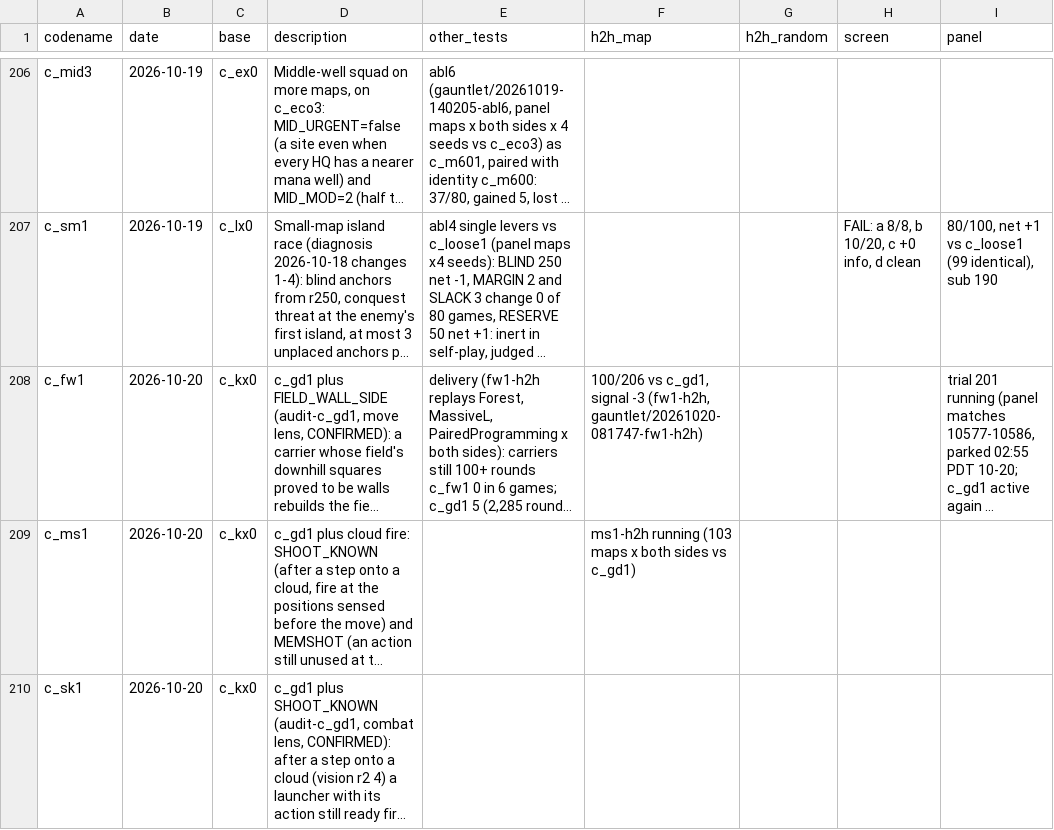
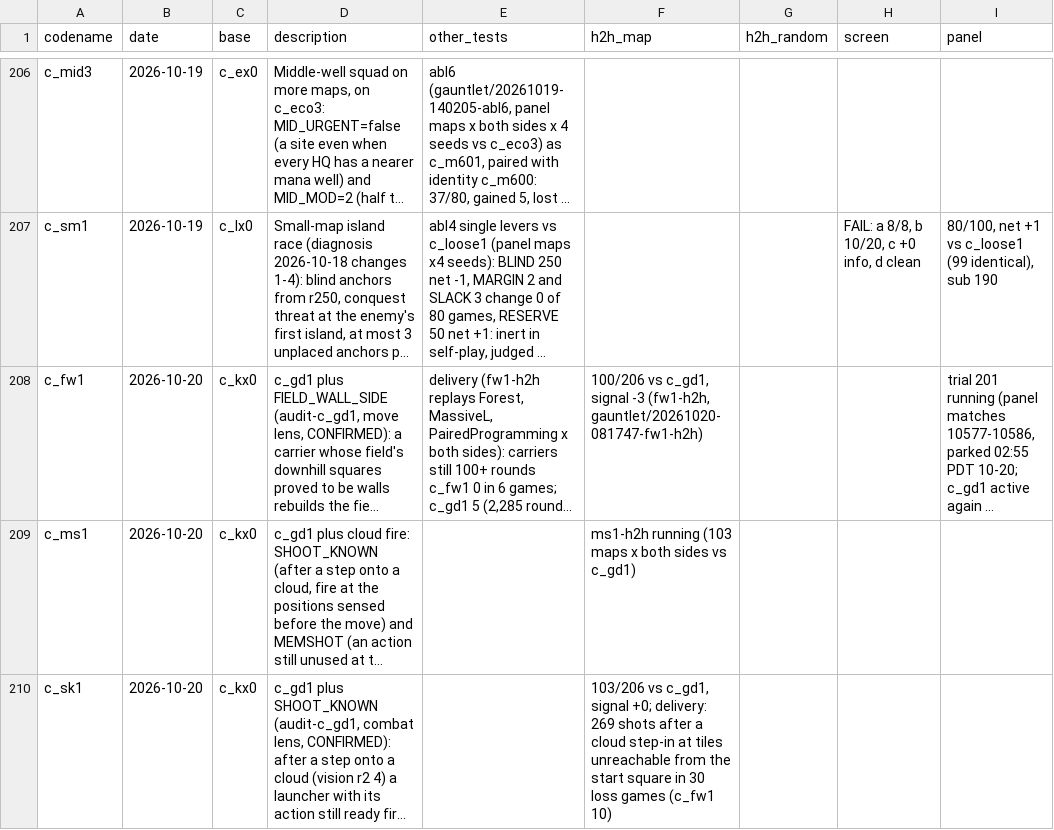
Before and after one commit to terryvanbelle/battlecode23-vibe, a CSV file: progress/attempts.csv, drawn as a sheet; only a part is shown, gaps mark what is left out; long unchanged cells end in …; the diff names each change by its address in the sheet, - before the commit and + after, or states it on an @@ line.

```diff
--- a/progress/attempts.csv
+++ b/progress/attempts.csv
-F210 (h2h_map): (empty)
+F210 (h2h_map): 103/206 vs c_gd1, signal +0; delivery: 269 shots after a cloud step-in at tiles unreachable from the start square in 30 loss games (c_fw1 10)
```
Also changed, not shown: 2 other files.
